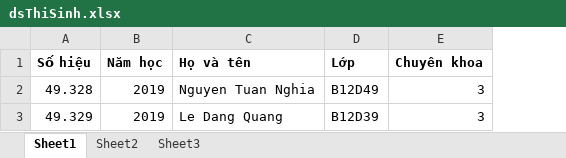
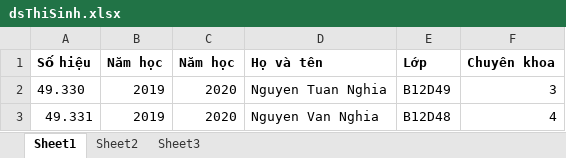
Before and after one commit to buituan11/thiDL, an Excel workbook: ThiDieuLenh/dsThiSinh.xlsx, sheet Sheet1, drawn as a sheet; values as stored, in another font and other column widths than the file's, no borders; removed rows and columns are numbered as before the commit, all else as after; the diff names each change by its address in the sheet, - before the commit and + after, or states it on an @@ line.

Commit message:
sua them thi sinh (admin)/ Còn thêm 1 thí sinh

```diff
--- a/ThiDieuLenh/dsThiSinh.xlsx (sheet Sheet1)
+++ b/ThiDieuLenh/dsThiSinh.xlsx (sheet Sheet1)
+column C (Năm học), row 2: 2020
-A2 (Số hiệu): 49.328
+A2 (Số hiệu): 49.330
-row 3: 49.329 | 2019 | Le Dang Quang | B12D39 | 3
+row 3: 49.331 | 2019 | 2020 | Nguyen Van Nghia | B12D48 | 4
```
Also changed, not shown: dsThiSinh.xlsx, 9 other files.
